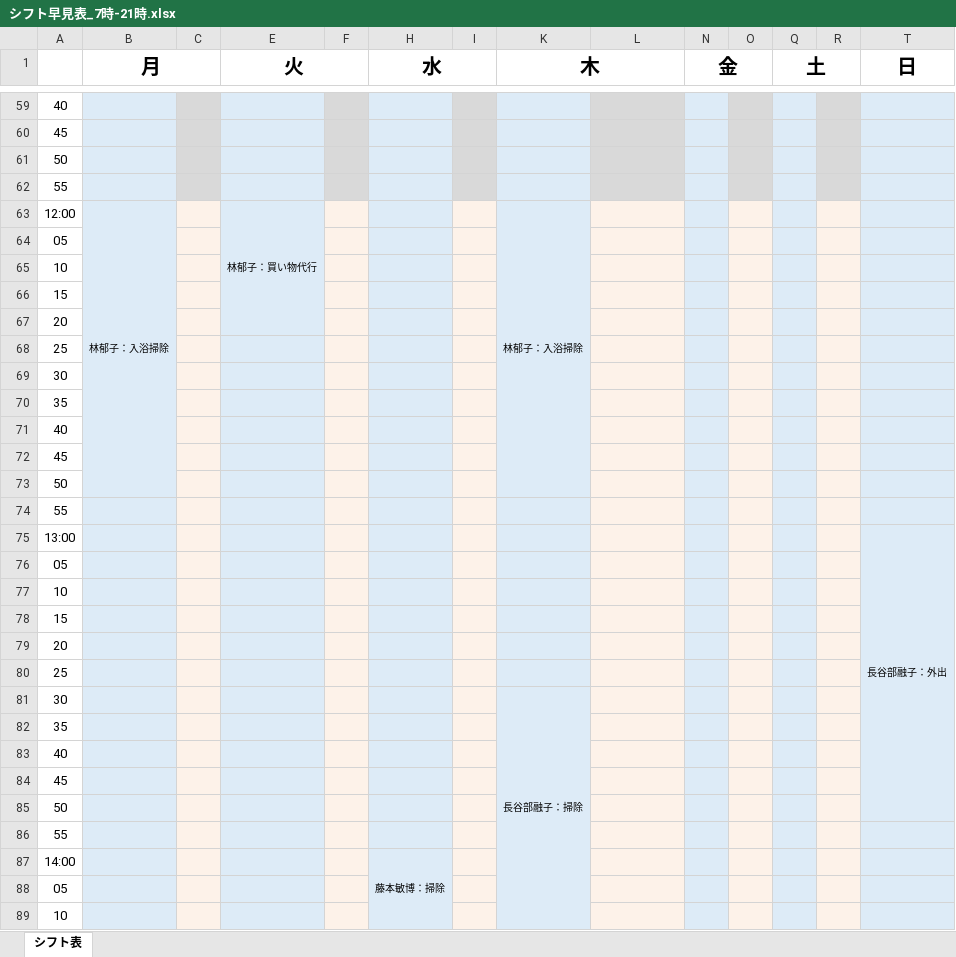
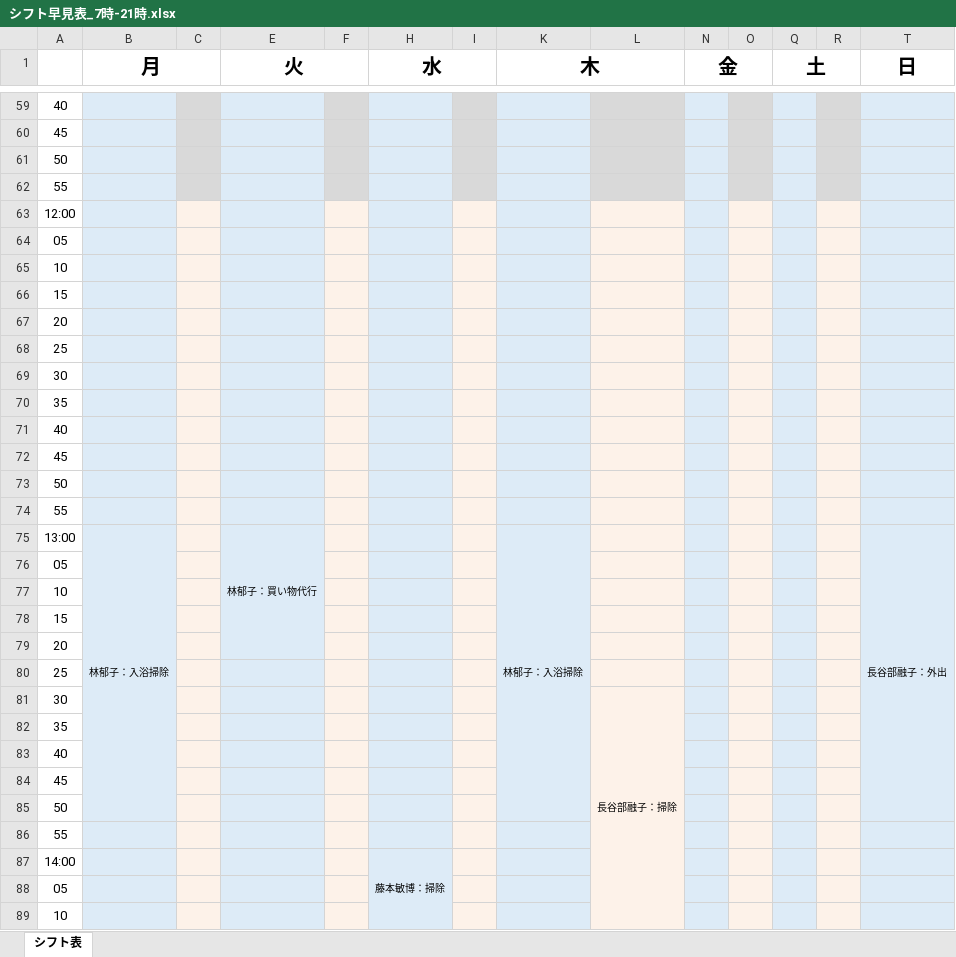
Before and after one commit to nukiya-boop/kaigosin, an Excel workbook: シフト早見表_7時-21時.xlsx, sheet シフト表, drawn as a sheet; only a part is shown, gaps mark what is left out; values as stored, in another font and other column widths than the file's, no borders; removed rows and columns are numbered as before the commit, all else as after; rows hold the shown columns only; the diff covers the shown part only; the diff names each change by its address in the sheet, - before the commit and + after, or states it on an @@ line.

```diff
--- a/シフト早見表_7時-21時.xlsx (sheet シフト表)
+++ b/シフト早見表_7時-21時.xlsx (sheet シフト表)
-row 63: 12:00 | 林郁子：入浴掃除 |  | 林郁子：買い物代行 |  |  |  | 林郁子：入浴掃除
+row 63: 12:00
-B64:B73 fill: none
+B64:B73 fill: #DDEBF7
-E64:E67 fill: none
+E64:E67 fill: #DDEBF7
-K64:K73 fill: none
+K64:K73 fill: #DDEBF7
-B75 (月): (empty)
+B75 (月): 林郁子：入浴掃除
+B75:B85 merged
-E75 (火): (empty)
+E75 (火): 林郁子：買い物代行
+E75:E79 merged
-K75 (木): (empty)
+K75 (木): 林郁子：入浴掃除
+K75:K85 merged
-B76:B85 fill: #DDEBF7
+B76:B85 fill: none
-E76:E79 fill: #DDEBF7
+E76:E79 fill: none
-K76:K81 fill: #DDEBF7
+K76:K81 fill: none
-K81 (木): 長谷部融子：掃除
+K81 (木): (empty)
-K81:K91 merged
-L81: (empty)
+L81: 長谷部融子：掃除
+L81:L91 merged
-L82:L89 fill: #FDF2E9
+L82:L89 fill: none
-K86:K89 fill: none
+K86:K89 fill: #DDEBF7
```
Also changed, not shown: cell formats elsewhere in this sheet.
